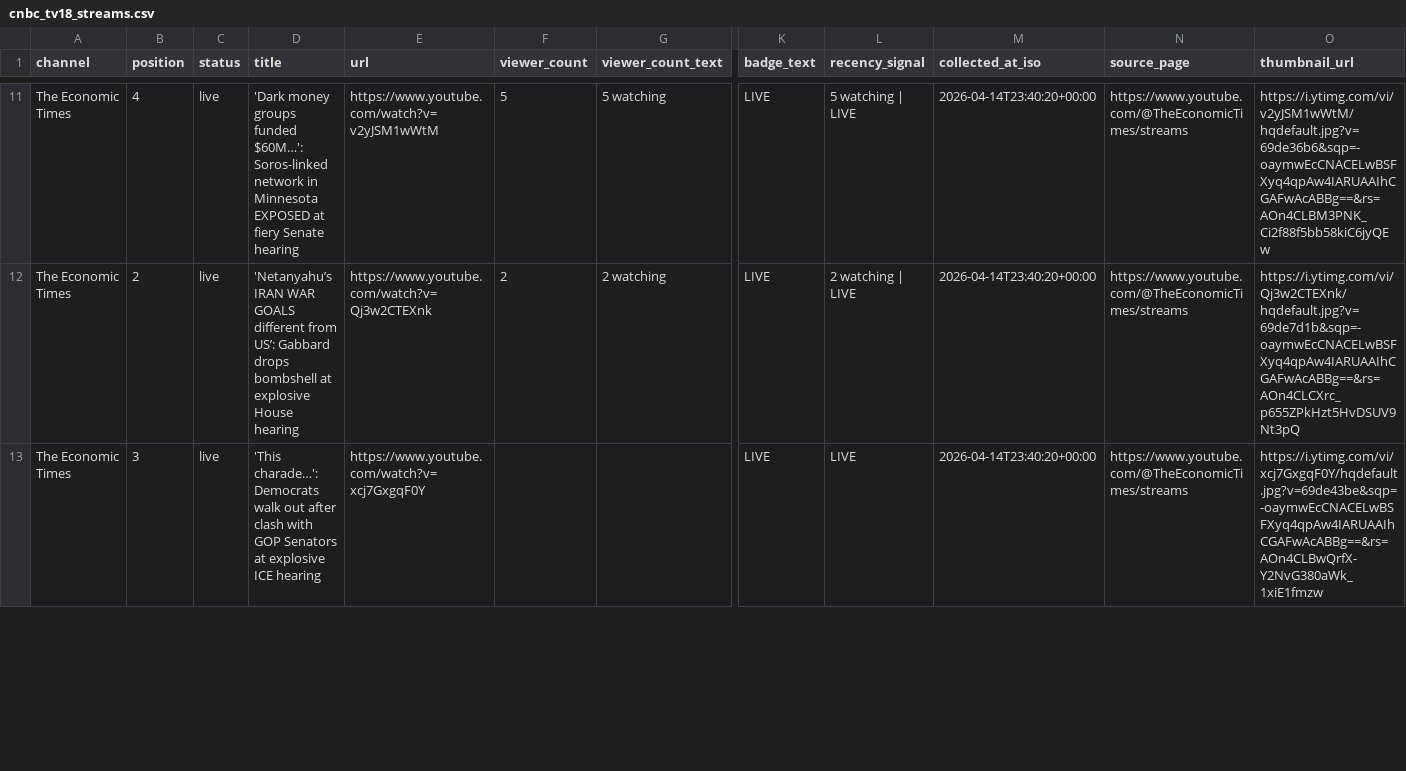
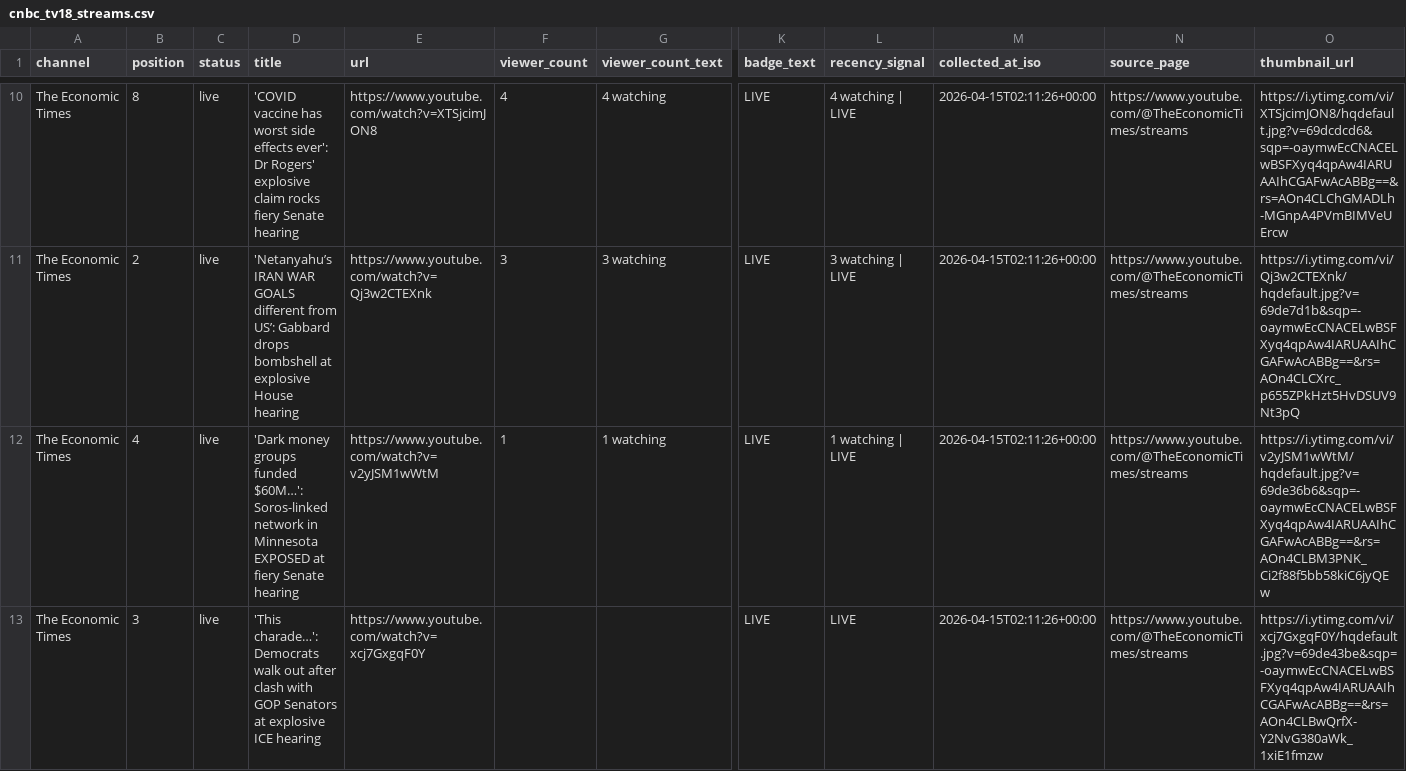
Before and after one commit to ishaangera-wq/YTTrackpu, a CSV file: cnbc_tv18_streams.csv, drawn as a sheet; only a part is shown, gaps mark what is left out; addresses are those after the commit; rows hold the shown columns only; the diff covers the shown part only; the diff names each change by its address in the sheet, - before the commit and + after, or states it on an @@ line.

```diff
--- a/cnbc_tv18_streams.csv
+++ b/cnbc_tv18_streams.csv
-B10 (position): 4
+B10 (position): 8
-D10 (title): 'Dark money groups funded $60M…': Soros-linked network in Minnesota EXPOSED at fiery Senate…
+D10 (title): 'COVID vaccine has worst side effects ever': Dr Rogers' explosive claim rocks fiery Senate…
-E10 (url): https://www.youtube.com/watch?v=v2yJSM1wWtM
+E10 (url): https://www.youtube.com/watch?v=XTSjcimJON8
-F10 (viewer_count): 5
+F10 (viewer_count): 4
-G10 (viewer_count_text): 5 watching
+G10 (viewer_count_text): 4 watching
-L10 (recency_signal): 5 watching | LIVE
+L10 (recency_signal): 4 watching | LIVE
-M10:M11 (collected_at_iso): 2026-04-14T23:40:20+00:00
+M10:M11 (collected_at_iso): 2026-04-15T02:11:26+00:00
-O10 (thumbnail_url): https://i.ytimg.com/vi/v2yJSM1wWtM/hqdefault.jpg?v=69de36b6&sqp=-oaymwEcCNACELwBSFXyq4qpAw4IARUAAIhCGAFwAcABBg==&rs=AOn4CLBM3PNK_Ci2f88f5bb58kiC6jyQEw
+O10 (thumbnail_url): https://i.ytimg.com/vi/XTSjcimJON8/hqdefault.jpg?v=69dcdcd6&sqp=-oaymwEcCNACELwBSFXyq4qpAw4IARUAAIhCGAFwAcABBg==&rs=AOn4CLChGMADLh-MGnpA4PVmBIMVeUErcw
-F11 (viewer_count): 2
+F11 (viewer_count): 3
-G11 (viewer_count_text): 2 watching
+G11 (viewer_count_text): 3 watching
-L11 (recency_signal): 2 watching | LIVE
+L11 (recency_signal): 3 watching | LIVE
+row 12: The Economic Times | 4 | live | 'Dark money groups funded $60M…': Soros-linked network in Minnesota EXPOSED at fiery Senate hearing | https://www.youtube.com/watch?v=v2yJSM1wWtM | 1 | 1 watching | LIVE | 1 watching | LIVE | 2026-04-15T02:11:26+00:00 | https://www.youtube.com/@TheEconomicTimes/streams | https://i.ytimg.com/vi/v2yJSM1wWtM/hqdefault.jpg?v=69de36b6&sqp=-oaymwEcCNACELwBSFXyq4qpAw4IARUAAIhCGAFwAcABBg==&rs=AOn4CLBM3PNK_Ci2f88f5bb58kiC6jyQEw
-M13 (collected_at_iso): 2026-04-14T23:40:20+00:00
+M13 (collected_at_iso): 2026-04-15T02:11:26+00:00
```
Also changed, not shown: 2 added rows, 2 removed rows and 58 edited cells elsewhere in this file, 2 other files.
